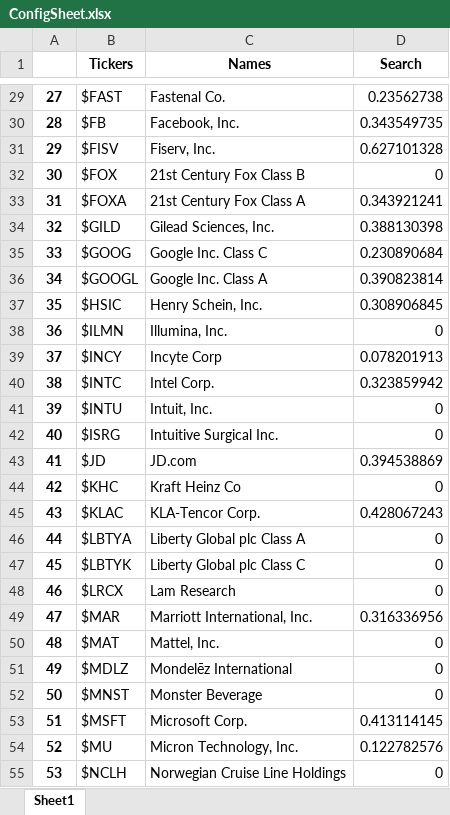
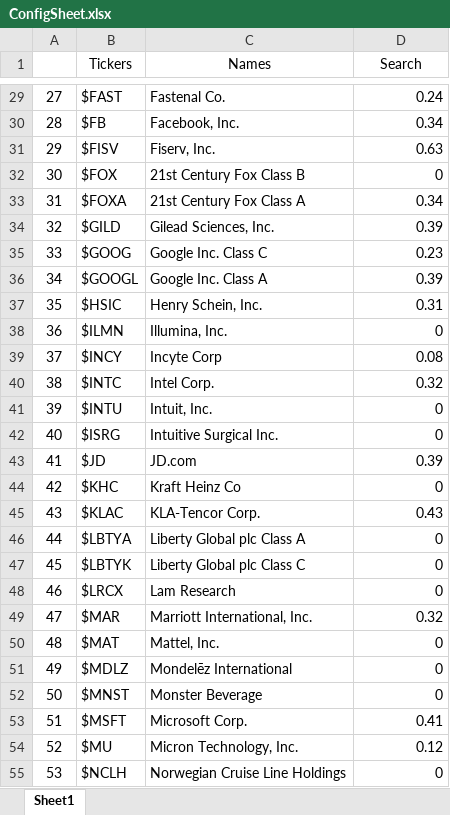
Before and after one commit to probablyalexzhu/B2-Stock-Trader, an Excel workbook: ConfigSheet.xlsx, sheet Sheet1, drawn as a sheet; only a part is shown, gaps mark what is left out; values as stored, in another font and other column widths than the file's, no borders; the diff covers the shown part only; the diff names each change by its address in the sheet, - before the commit and + after, or states it on an @@ line.

```diff
--- a/ConfigSheet.xlsx (sheet Sheet1)
+++ b/ConfigSheet.xlsx (sheet Sheet1)
-B1:D1 bold: on
+B1:D1 bold: off
-A29:A55 bold: on
+A29:A55 bold: off
-D29 (Search): 0.23562738
+D29 (Search): 0.24
-D30 (Search): 0.343549735
+D30 (Search): 0.34
-D31 (Search): 0.627101328
+D31 (Search): 0.63
-D33 (Search): 0.343921241
+D33 (Search): 0.34
-D34 (Search): 0.388130398
+D34 (Search): 0.39
-D35 (Search): 0.230890684
+D35 (Search): 0.23
-D36 (Search): 0.390823814
+D36 (Search): 0.39
-D37 (Search): 0.308906845
+D37 (Search): 0.31
-D39 (Search): 0.078201913
+D39 (Search): 0.08
-D40 (Search): 0.323859942
+D40 (Search): 0.32
-D43 (Search): 0.394538869
+D43 (Search): 0.39
-D45 (Search): 0.428067243
+D45 (Search): 0.43
-D49 (Search): 0.316336956
+D49 (Search): 0.32
-D53 (Search): 0.413114145
+D53 (Search): 0.41
-D54 (Search): 0.122782576
+D54 (Search): 0.12
```
Also changed, not shown: 40 edited cells and cell formats elsewhere in this sheet, 3 other files.
